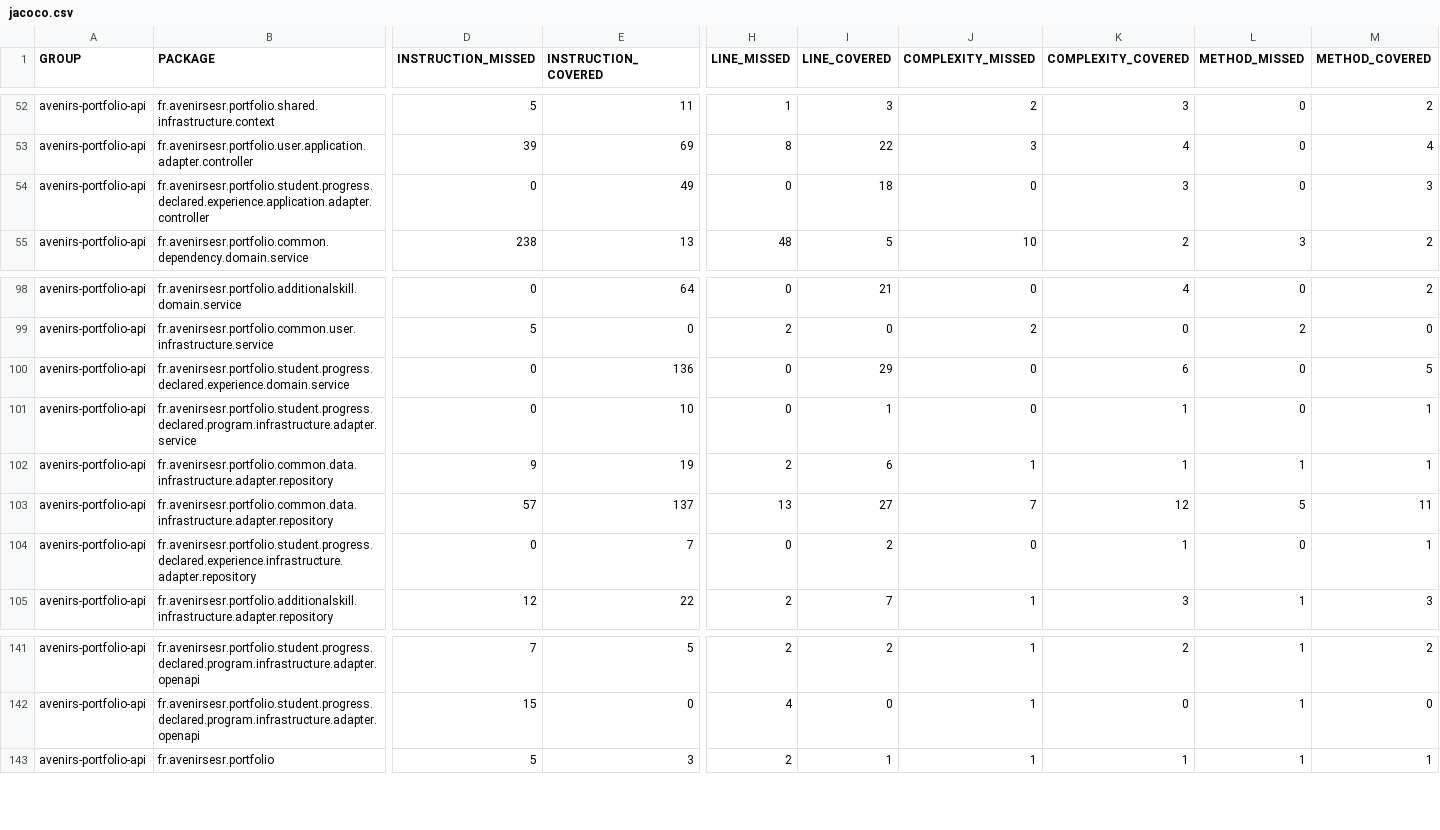
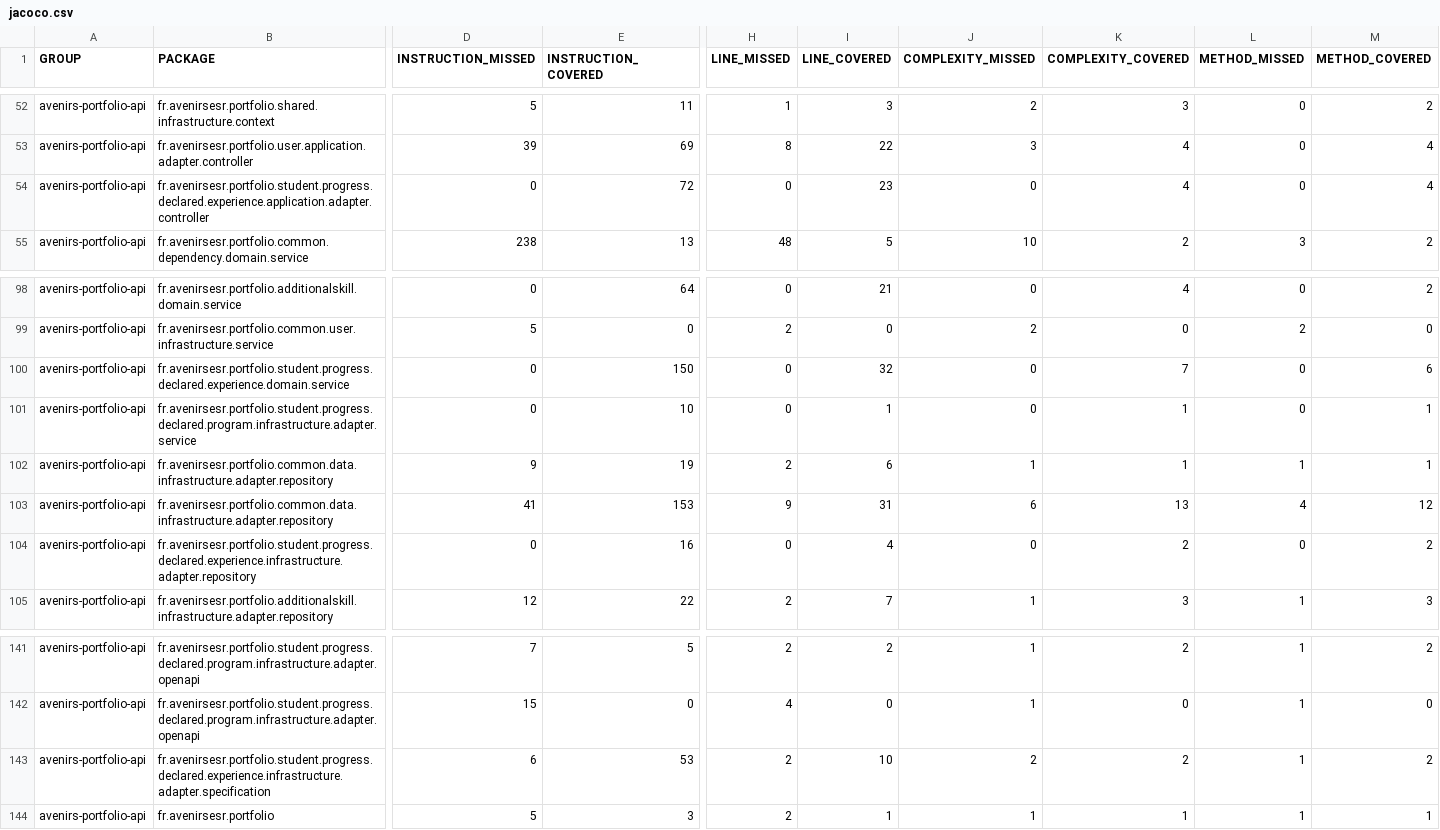
Before and after one commit to avenirs-esr/avenirs-portfolio-api, a CSV file: docs/jacoco-report/jacoco/jacoco.csv, drawn as a sheet; only a part is shown, gaps mark what is left out; rows hold the shown columns only; the diff names each change by its address in the sheet, - before the commit and + after, or states it on an @@ line.

```diff
--- a/docs/jacoco-report/jacoco/jacoco.csv
+++ b/docs/jacoco-report/jacoco/jacoco.csv
-E54 (INSTRUCTION_COVERED): 49
+E54 (INSTRUCTION_COVERED): 72
-I54 (LINE_COVERED): 18
+I54 (LINE_COVERED): 23
-K54 (COMPLEXITY_COVERED): 3
+K54 (COMPLEXITY_COVERED): 4
-M54 (METHOD_COVERED): 3
+M54 (METHOD_COVERED): 4
-E100 (INSTRUCTION_COVERED): 136
+E100 (INSTRUCTION_COVERED): 150
-I100 (LINE_COVERED): 29
+I100 (LINE_COVERED): 32
-K100 (COMPLEXITY_COVERED): 6
+K100 (COMPLEXITY_COVERED): 7
-M100 (METHOD_COVERED): 5
+M100 (METHOD_COVERED): 6
-D103 (INSTRUCTION_MISSED): 57
+D103 (INSTRUCTION_MISSED): 41
-E103 (INSTRUCTION_COVERED): 137
+E103 (INSTRUCTION_COVERED): 153
-H103 (LINE_MISSED): 13
+H103 (LINE_MISSED): 9
-I103 (LINE_COVERED): 27
+I103 (LINE_COVERED): 31
-J103 (COMPLEXITY_MISSED): 7
+J103 (COMPLEXITY_MISSED): 6
-K103 (COMPLEXITY_COVERED): 12
+K103 (COMPLEXITY_COVERED): 13
-L103 (METHOD_MISSED): 5
+L103 (METHOD_MISSED): 4
-M103 (METHOD_COVERED): 11
+M103 (METHOD_COVERED): 12
-E104 (INSTRUCTION_COVERED): 7
+E104 (INSTRUCTION_COVERED): 16
-I104 (LINE_COVERED): 2
+I104 (LINE_COVERED): 4
-K104 (COMPLEXITY_COVERED): 1
+K104 (COMPLEXITY_COVERED): 2
-M104 (METHOD_COVERED): 1
+M104 (METHOD_COVERED): 2
+row 143: avenirs-portfolio-api | fr.avenirsesr.portfolio.student.progress.declared.experience.infrastructure.adapter.specification | 6 | 53 | 2 | 10 | 2 | 2 | 1 | 2
```
Also changed, not shown: 24 other files.
